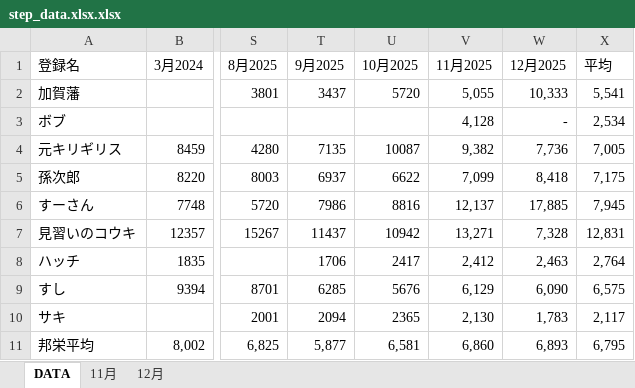
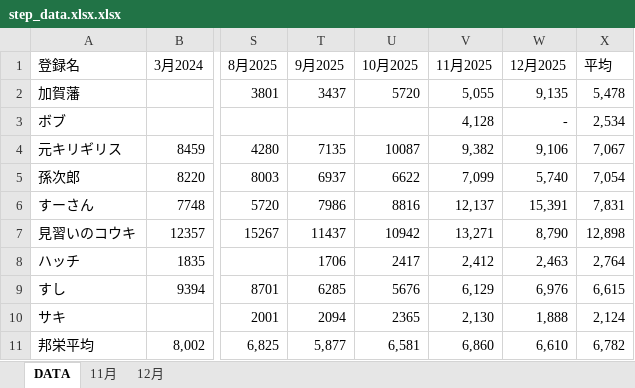
Before and after one commit to knkhdk/alkoo, an Excel workbook: step_data.xlsx.xlsx, sheet DATA, drawn as a sheet; only a part is shown, gaps mark what is left out; values as stored, in another font and other column widths than the file's, no borders; conditional formats and table styles not drawn; the diff names each change by its address in the sheet, - before the commit and + after, or states it on an @@ line.

Commit message:
Sync data from OneDrive and add sync script (v10)

```diff
--- a/step_data.xlsx.xlsx (sheet DATA)
+++ b/step_data.xlsx.xlsx (sheet DATA)
-W2 (12月2025): 10,333
+W2 (12月2025): 9,135
-X2 (平均): 5,541
+X2 (平均): 5,478
-W4 (12月2025): 7,736
+W4 (12月2025): 9,106
-X4 (平均): 7,005
+X4 (平均): 7,067
-W5 (12月2025): 8,418
+W5 (12月2025): 5,740
-X5 (平均): 7,175
+X5 (平均): 7,054
-W6 (12月2025): 17,885
+W6 (12月2025): 15,391
-X6 (平均): 7,945
+X6 (平均): 7,831
-W7 (12月2025): 7,328
+W7 (12月2025): 8,790
-X7 (平均): 12,831
+X7 (平均): 12,898
-W9 (12月2025): 6,090
+W9 (12月2025): 6,976
-X9 (平均): 6,575
+X9 (平均): 6,615
-W10 (12月2025): 1,783
+W10 (12月2025): 1,888
-X10 (平均): 2,117
+X10 (平均): 2,124
-W11 (12月2025): 6,893
+W11 (12月2025): 6,610
-X11 (平均): 6,795
+X11 (平均): 6,782
```
Also changed, not shown: sheet 12月, charts or pictures, 6 other files.
